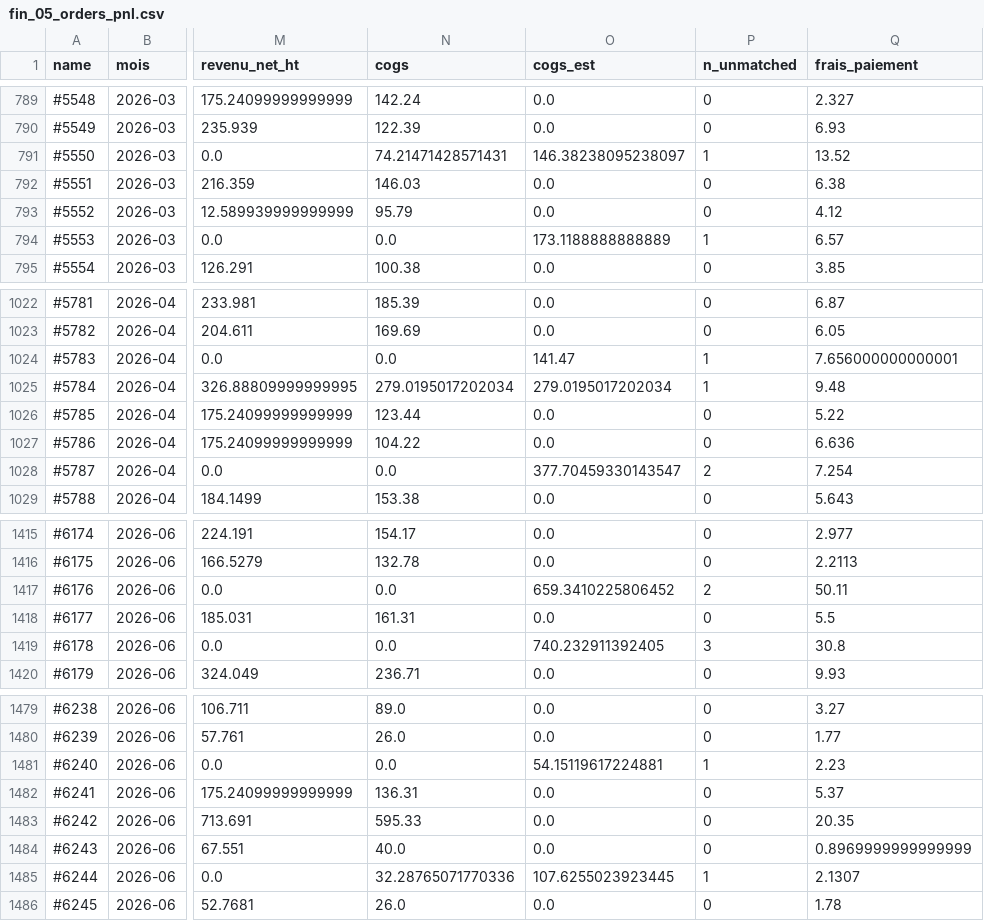
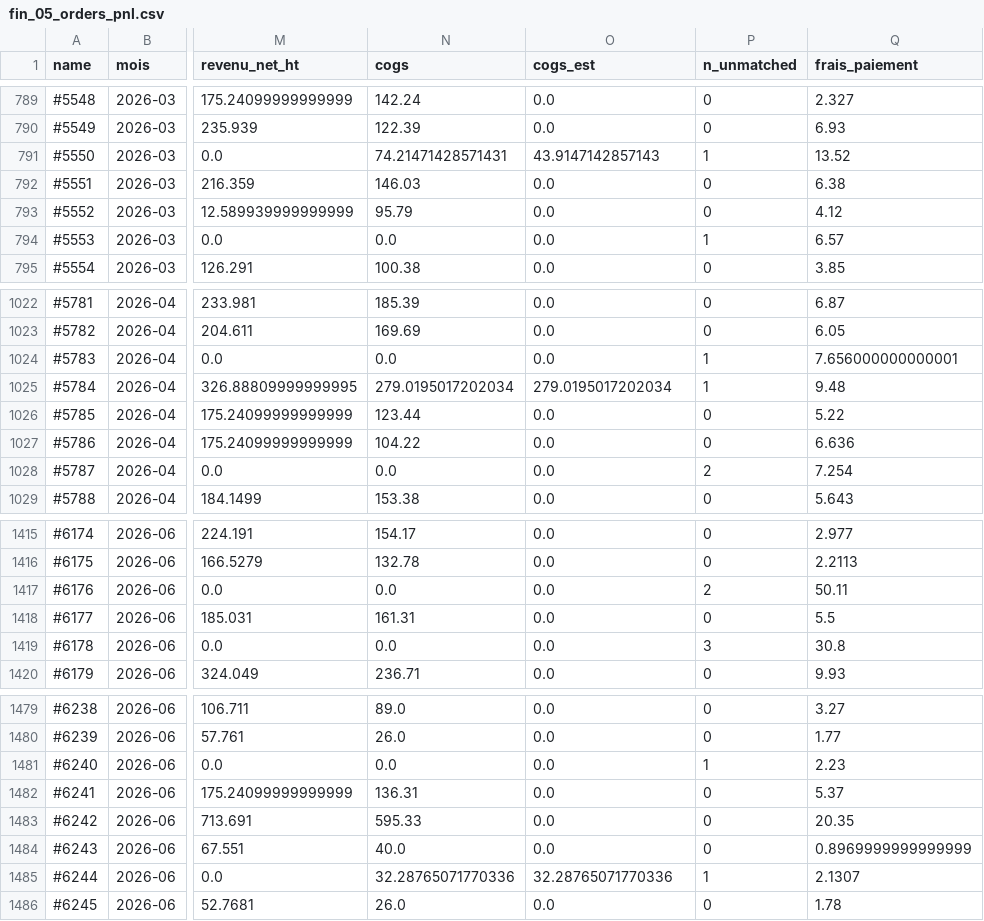
Before and after one commit to reselllausanne/shopify-fulfillment-dashboard, a CSV file: audit-shopify/tableaux/fin_05_orders_pnl.csv, drawn as a sheet; only a part is shown, gaps mark what is left out; the diff covers the shown part only; the diff names each change by its address in the sheet, - before the commit and + after, or states it on an @@ line.

```diff
--- a/audit-shopify/tableaux/fin_05_orders_pnl.csv
+++ b/audit-shopify/tableaux/fin_05_orders_pnl.csv
-O791 (cogs_est): 146.38238095238097
+O791 (cogs_est): 43.9147142857143
-O794 (cogs_est): 173.1188888888889
+O794 (cogs_est): 0.0
-O1024 (cogs_est): 141.47
+O1024 (cogs_est): 0.0
-O1028 (cogs_est): 377.70459330143547
+O1028 (cogs_est): 0.0
-O1417 (cogs_est): 659.3410225806452
+O1417 (cogs_est): 0.0
-O1419 (cogs_est): 740.232911392405
+O1419 (cogs_est): 0.0
-O1481 (cogs_est): 54.15119617224881
+O1481 (cogs_est): 0.0
-O1485 (cogs_est): 107.6255023923445
+O1485 (cogs_est): 32.28765071770336
```
Also changed, not shown: 86 edited cells elsewhere in this file, audit-shopify/tableaux/fin_05_pnl_cohortes.csv, audit-shopify/tableaux/fin_05_pnl_mensuel.csv, 26 other files.
